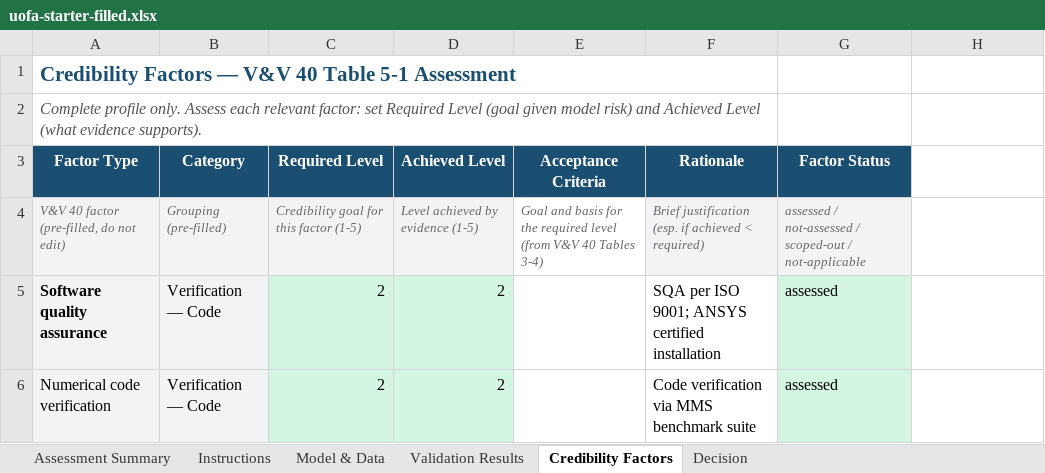
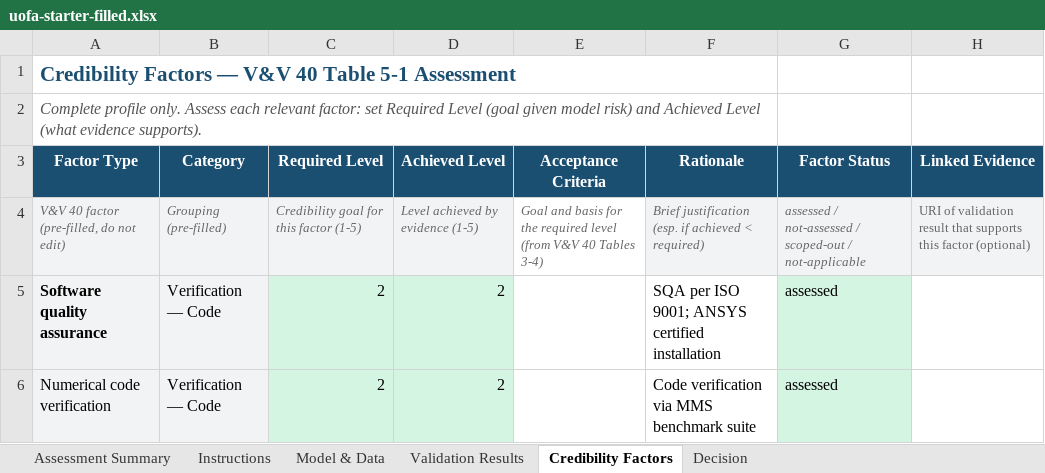
Before and after one commit to cloudronin/uofa, an Excel workbook: examples/starters/uofa-starter-filled.xlsx, sheet Credibility Factors, drawn as a sheet; only a part is shown; values as stored, in another font and other column widths than the file's, no borders; the diff names each change by its address in the sheet, - before the commit and + after, or states it on an @@ line.

Commit message:
adding modified templates to match new evidence link coulumn

```diff
--- a/examples/starters/uofa-starter-filled.xlsx (sheet Credibility Factors)
+++ b/examples/starters/uofa-starter-filled.xlsx (sheet Credibility Factors)
-H3: (empty)
+H3: Linked Evidence
-H3 fill: none
+H3 fill: #1B4F72
-H4 (Linked Evidence): (empty)
+H4 (Linked Evidence): URI of validation result that supports this factor (optional)
-H4 fill: none
+H4 fill: #F2F3F4
```
Also changed, not shown: packs/core/templates/uofa-template.xlsx, packs/vv40/templates/vv40-template.xlsx, 1 other file.
